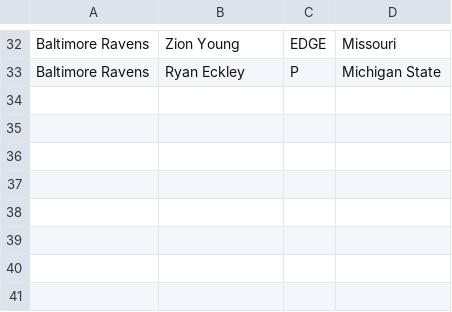
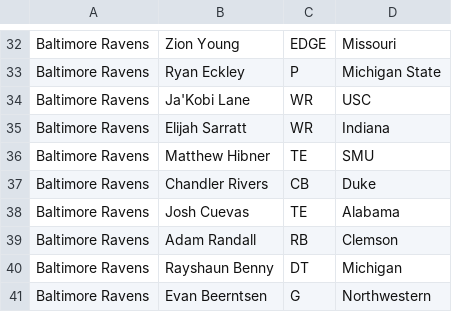
Before and after one commit to ishansinha5/NFL-Combine-Predictive-Analysis, a CSV file: 2026_draft_analysis/data/raw_2026_picks.csv, drawn as a sheet; only a part is shown, gaps mark what is left out.

Commit message:
completely refactored and edited  orchestrator pipeline and initial draft grades

```diff
--- a/2026_draft_analysis/data/raw_2026_picks.csv
+++ b/2026_draft_analysis/data/raw_2026_picks.csv
@@ -33 +33,9 @@ Baltimore Ravens,Zion Young,EDGE,Missouri
 Baltimore Ravens,Ryan Eckley,P,Michigan State
+Baltimore Ravens,Ja'Kobi Lane,WR,USC
+Baltimore Ravens,Elijah Sarratt,WR,Indiana
+Baltimore Ravens,Matthew Hibner,TE,SMU
+Baltimore Ravens,Chandler Rivers,CB,Duke
+Baltimore Ravens,Josh Cuevas,TE,Alabama
+Baltimore Ravens,Adam Randall,RB,Clemson
+Baltimore Ravens,Rayshaun Benny,DT,Michigan
+Baltimore Ravens,Evan Beerntsen,G,Northwestern
```
Also changed, not shown: 5 other files.
